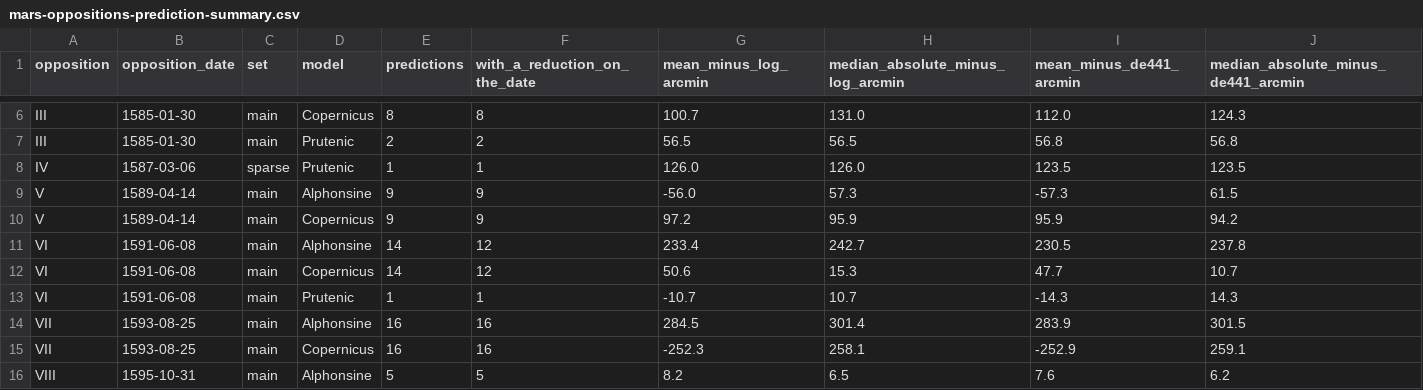
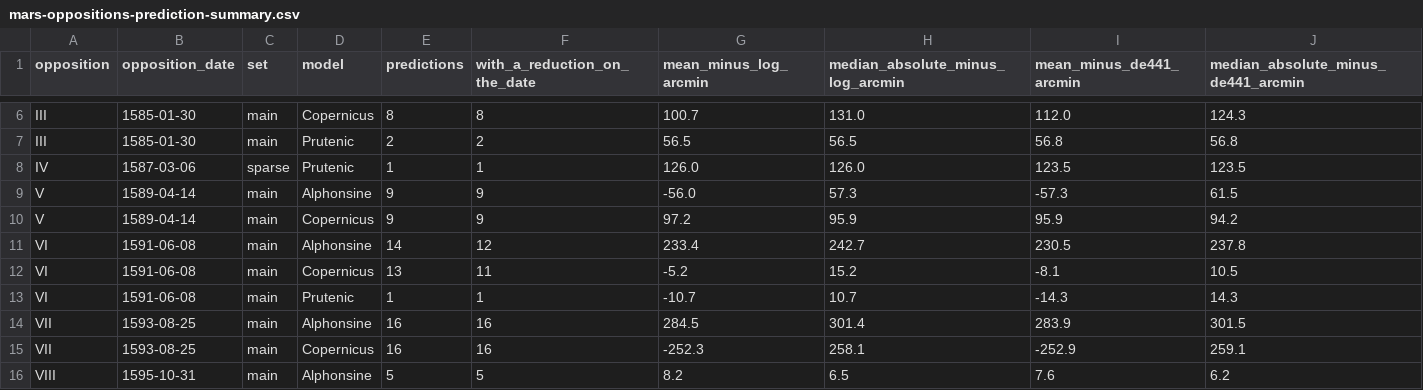
Before and after one commit to sweisman/tychonides, a CSV file: docs/figures/mars-oppositions-prediction-summary.csv, drawn as a sheet; only a part is shown, gaps mark what is left out.

```diff
--- a/docs/figures/mars-oppositions-prediction-summary.csv
+++ b/docs/figures/mars-oppositions-prediction-summary.csv
@@ -11,3 +11,3 @@ V,1589-04-14,main,Copernicus,9,9,97.2,95.9,95.9,94.2
 VI,1591-06-08,main,Alphonsine,14,12,233.4,242.7,230.5,237.8
-VI,1591-06-08,main,Copernicus,14,12,50.6,15.3,47.7,10.7
+VI,1591-06-08,main,Copernicus,13,11,-5.2,15.2,-8.1,10.5
 VI,1591-06-08,main,Prutenic,1,1,-10.7,10.7,-14.3,14.3
```
Also changed, not shown: docs/figures/mars-oppositions-predictions.csv, examples/mars-observations-excluded.csv, 32 other files.
